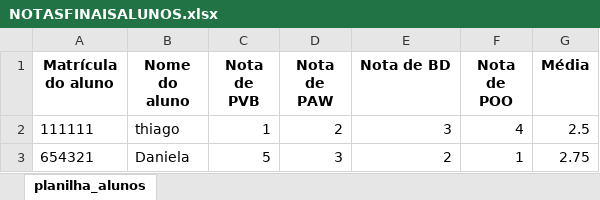
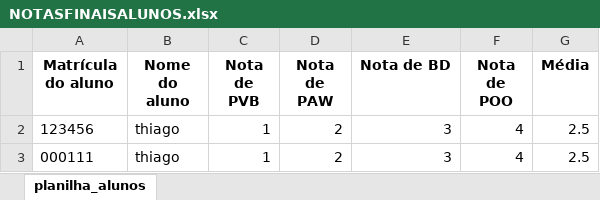
Before and after one commit to ThiagoWalek/Python, an Excel workbook: projetos-python/projeto-4-bi/NOTASFINAISALUNOS.xlsx, sheet planilha_alunos, drawn as a sheet; values as stored, in another font and other column widths than the file's, no borders; removed rows and columns are numbered as before the commit, all else as after; the diff names each change by its address in the sheet, - before the commit and + after, or states it on an @@ line.

Commit message:
Projeto finalizado, até então sem erros encontrados.

```diff
--- a/projetos-python/projeto-4-bi/NOTASFINAISALUNOS.xlsx (sheet planilha_alunos)
+++ b/projetos-python/projeto-4-bi/NOTASFINAISALUNOS.xlsx (sheet planilha_alunos)
-A2 (Matrícula do aluno): 111111
+A2 (Matrícula do aluno): 123456
-row 3: 654321 | Daniela | 5 | 3 | 2 | 1 | 2.75
+row 3: 000111 | thiago | 1 | 2 | 3 | 4 | 2.5
```
Also changed, not shown: 3 other files.
